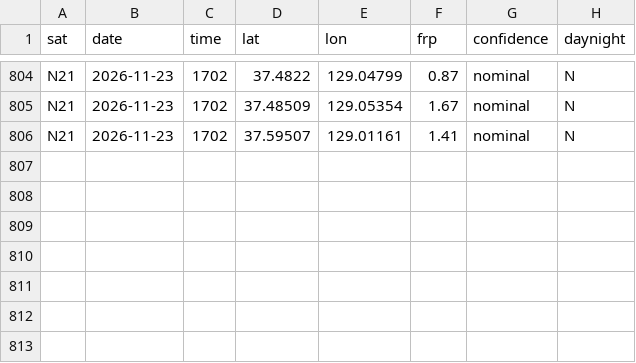
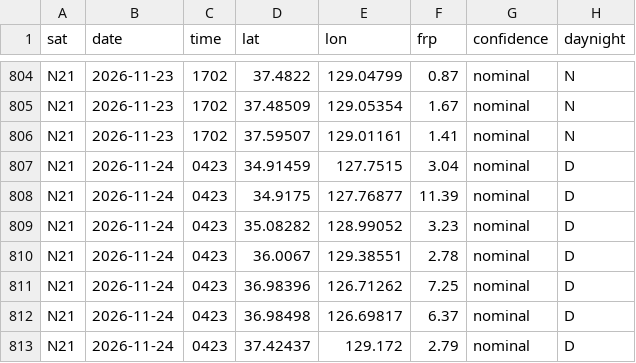
Before and after one commit to 0Ju12/data-projects, a CSV file: wildfire-watch/data/detections.csv, drawn as a sheet; only a part is shown, gaps mark what is left out.

```diff
--- a/wildfire-watch/data/detections.csv
+++ b/wildfire-watch/data/detections.csv
@@ -806 +806,8 @@ N21,2026-11-23,1702,37.48509,129.05354,1.67,nominal,N
 N21,2026-11-23,1702,37.59507,129.01161,1.41,nominal,N
+N21,2026-11-24,0423,34.91459,127.7515,3.04,nominal,D
+N21,2026-11-24,0423,34.9175,127.76877,11.39,nominal,D
+N21,2026-11-24,0423,35.08282,128.99052,3.23,nominal,D
+N21,2026-11-24,0423,36.0067,129.38551,2.78,nominal,D
+N21,2026-11-24,0423,36.98396,126.71262,7.25,nominal,D
+N21,2026-11-24,0423,36.98498,126.69817,6.37,nominal,D
+N21,2026-11-24,0423,37.42437,129.172,2.79,nominal,D
```
Also changed, not shown: warehouse/data/disasters.csv, warehouse/data/jobs_fetch_log.csv, 14 other files.
